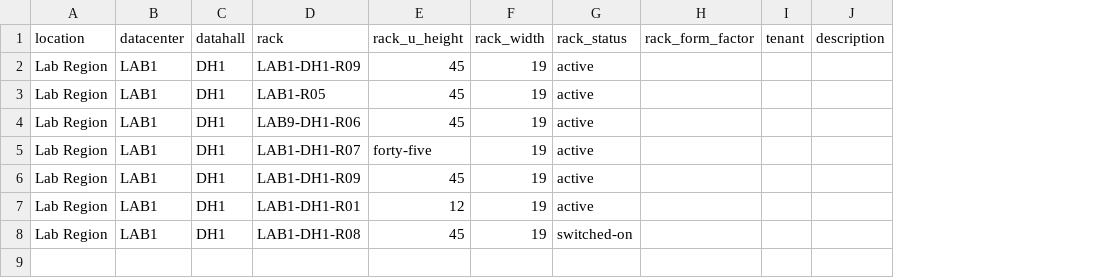
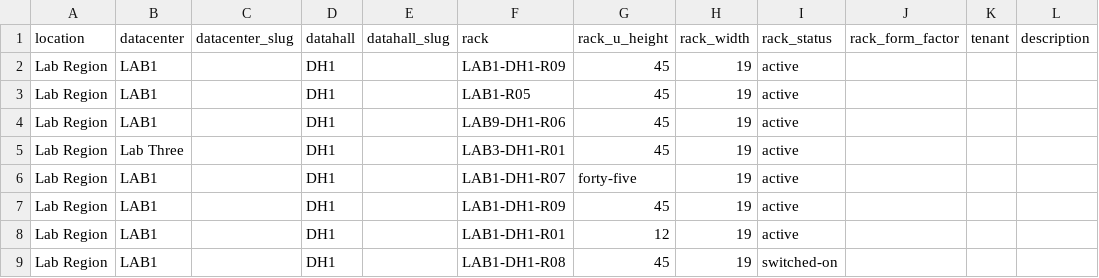
Before and after one commit to kangxin-liu/netbox-tool-kits, a CSV file: samples/1_hierarchy_invalid.csv, drawn as a sheet; addresses are those after the commit; the diff names each change by its address in the sheet, - before the commit and + after, or states it on an @@ line.

Commit message:
Enhance README and documentation to clarify rack naming convention; introduce optional `datacenter_slug` and `datahall_slug` columns for improved slug management. Update validation logic to ensure slugs are derived correctly and enforce naming constraints. Refactor importer logic to accommodate new slug handling, ensuring backward compatibility with existing sheets. Expand tests to cover new slug validation scenarios and maintain existing functionality.

```diff
--- a/samples/1_hierarchy_invalid.csv
+++ b/samples/1_hierarchy_invalid.csv
+column C (datacenter_slug), empty
+column E (datahall_slug), empty
+row 5: Lab Region | Lab Three |  | DH1 |  | LAB3-DH1-R01 | 45 | 19 | active
```
Also changed, not shown: samples/1_hierarchy_valid.csv, 15 other files.
